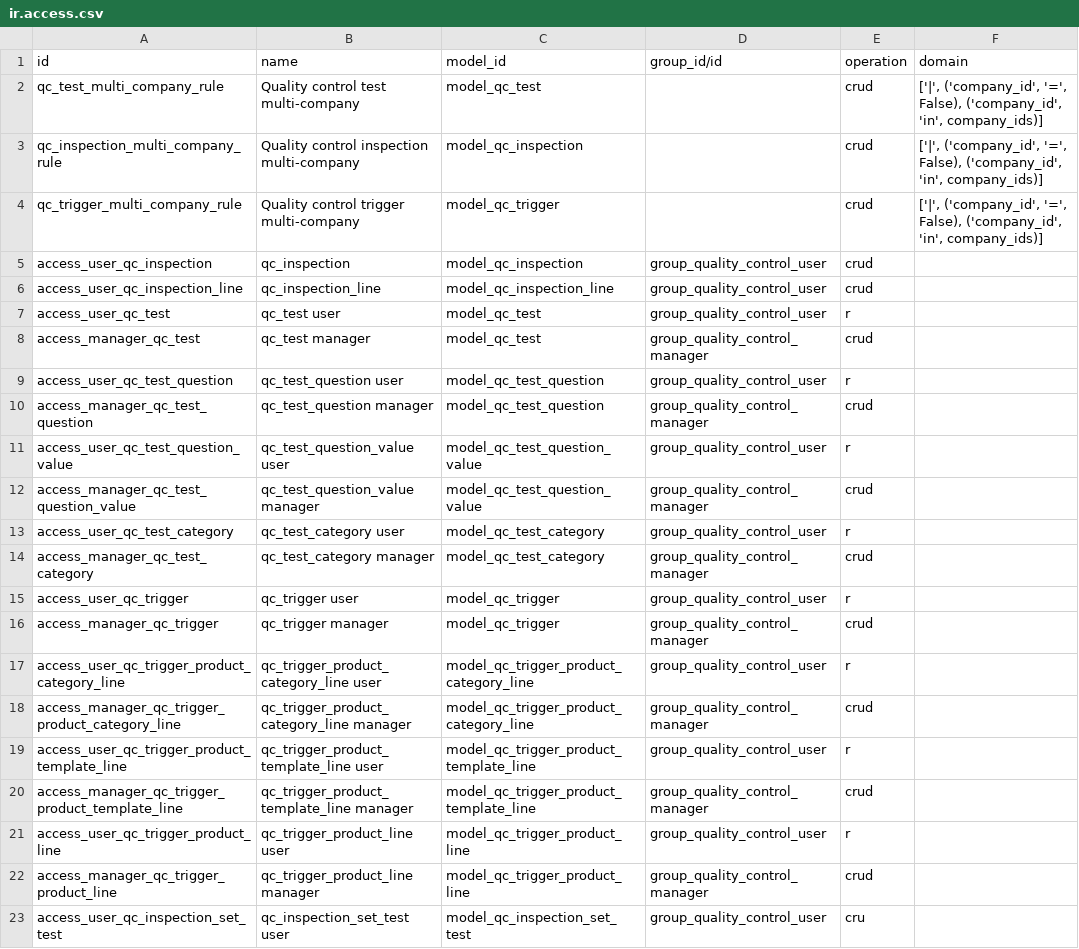
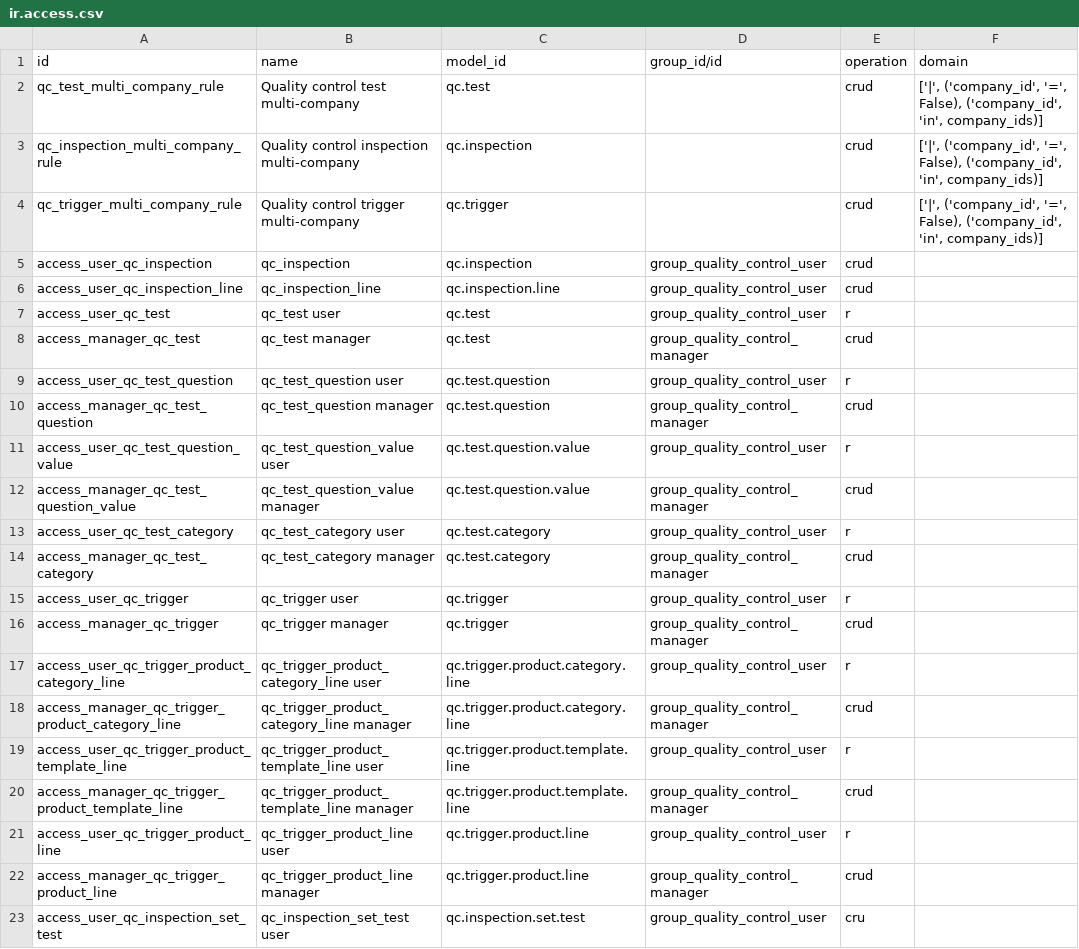
Before and after one commit to ursais/manufacture, a CSV file: quality_control_oca/security/ir.access.csv, drawn as a sheet.

Commit message:
Use technical model names in ir.access.csv.
Odoo 20 ir.access.model_id is sale.order, not model_sale_order.

```diff
--- a/quality_control_oca/security/ir.access.csv
+++ b/quality_control_oca/security/ir.access.csv
@@ -1,23 +1,23 @@
 id,name,model_id,group_id/id,operation,domain
-qc_test_multi_company_rule,Quality control test multi-company,model_qc_test,,crud,"['|', ('company_id', '=', False), ('company_id', 'in', company_ids)]"
-qc_inspection_multi_company_rule,Quality control inspection multi-company,model_qc_inspection,,crud,"['|', ('company_id', '=', False), ('company_id', 'in', company_ids)]"
-qc_trigger_multi_company_rule,Quality control trigger multi-company,model_qc_trigger,,crud,"['|', ('company_id', '=', False), ('company_id', 'in', company_ids)]"
-access_user_qc_inspection,qc_inspection,model_qc_inspection,group_quality_control_user,crud,
-access_user_qc_inspection_line,qc_inspection_line,model_qc_inspection_line,group_quality_control_user,crud,
-access_user_qc_test,qc_test user,model_qc_test,group_quality_control_user,r,
-access_manager_qc_test,qc_test manager,model_qc_test,group_quality_control_manager,crud,
-access_user_qc_test_question,qc_test_question user,model_qc_test_question,group_quality_control_user,r,
-access_manager_qc_test_question,qc_test_question manager,model_qc_test_question,group_quality_control_manager,crud,
-access_user_qc_test_question_value,qc_test_question_value user,model_qc_test_question_value,group_quality_control_user,r,
-access_manager_qc_test_question_value,qc_test_question_value manager,model_qc_test_question_value,group_quality_control_manager,crud,
-access_user_qc_test_category,qc_test_category user,model_qc_test_category,group_quality_control_user,r,
-access_manager_qc_test_category,qc_test_category manager,model_qc_test_category,group_quality_control_manager,crud,
-access_user_qc_trigger,qc_trigger user,model_qc_trigger,group_quality_control_user,r,
-access_manager_qc_trigger,qc_trigger manager,model_qc_trigger,group_quality_control_manager,crud,
-access_user_qc_trigger_product_category_line,qc_trigger_product_category_line user,model_qc_trigger_product_category_line,group_quality_control_user,r,
-access_manager_qc_trigger_product_category_line,qc_trigger_product_category_line manager,model_qc_trigger_product_category_line,group_quality_control_manager,crud,
-access_user_qc_trigger_product_template_line,qc_trigger_product_template_line user,model_qc_trigger_product_template_line,group_quality_control_user,r,
-access_manager_qc_trigger_product_template_line,qc_trigger_product_template_line manager,model_qc_trigger_product_template_line,group_quality_control_manager,crud,
-access_user_qc_trigger_product_line,qc_trigger_product_line user,model_qc_trigger_product_line,group_quality_control_user,r,
-access_manager_qc_trigger_product_line,qc_trigger_product_line manager,model_qc_trigger_product_line,group_quality_control_manager,crud,
-access_user_qc_inspection_set_test,qc_inspection_set_test user,model_qc_inspection_set_test,group_quality_control_user,cru,
+qc_test_multi_company_rule,Quality control test multi-company,qc.test,,crud,"['|', ('company_id', '=', False), ('company_id', 'in', company_ids)]"
+qc_inspection_multi_company_rule,Quality control inspection multi-company,qc.inspection,,crud,"['|', ('company_id', '=', False), ('company_id', 'in', company_ids)]"
+qc_trigger_multi_company_rule,Quality control trigger multi-company,qc.trigger,,crud,"['|', ('company_id', '=', False), ('company_id', 'in', company_ids)]"
+access_user_qc_inspection,qc_inspection,qc.inspection,group_quality_control_user,crud,
+access_user_qc_inspection_line,qc_inspection_line,qc.inspection.line,group_quality_control_user,crud,
+access_user_qc_test,qc_test user,qc.test,group_quality_control_user,r,
+access_manager_qc_test,qc_test manager,qc.test,group_quality_control_manager,crud,
+access_user_qc_test_question,qc_test_question user,qc.test.question,group_quality_control_user,r,
+access_manager_qc_test_question,qc_test_question manager,qc.test.question,group_quality_control_manager,crud,
+access_user_qc_test_question_value,qc_test_question_value user,qc.test.question.value,group_quality_control_user,r,
+access_manager_qc_test_question_value,qc_test_question_value manager,qc.test.question.value,group_quality_control_manager,crud,
+access_user_qc_test_category,qc_test_category user,qc.test.category,group_quality_control_user,r,
+access_manager_qc_test_category,qc_test_category manager,qc.test.category,group_quality_control_manager,crud,
+access_user_qc_trigger,qc_trigger user,qc.trigger,group_quality_control_user,r,
+access_manager_qc_trigger,qc_trigger manager,qc.trigger,group_quality_control_manager,crud,
+access_user_qc_trigger_product_category_line,qc_trigger_product_category_line user,qc.trigger.product.category.line,group_quality_control_user,r,
+access_manager_qc_trigger_product_category_line,qc_trigger_product_category_line manager,qc.trigger.product.category.line,group_quality_control_manager,crud,
+access_user_qc_trigger_product_template_line,qc_trigger_product_template_line user,qc.trigger.product.template.line,group_quality_control_user,r,
+access_manager_qc_trigger_product_template_line,qc_trigger_product_template_line manager,qc.trigger.product.template.line,group_quality_control_manager,crud,
+access_user_qc_trigger_product_line,qc_trigger_product_line user,qc.trigger.product.line,group_quality_control_user,r,
+access_manager_qc_trigger_product_line,qc_trigger_product_line manager,qc.trigger.product.line,group_quality_control_manager,crud,
+access_user_qc_inspection_set_test,qc_inspection_set_test user,qc.inspection.set.test,group_quality_control_user,cru,
```
Also changed, not shown: mrp_multi_level/security/ir.access.csv, mrp_production_generator_by_date_interval/security/ir.access.csv, 3 other files.
